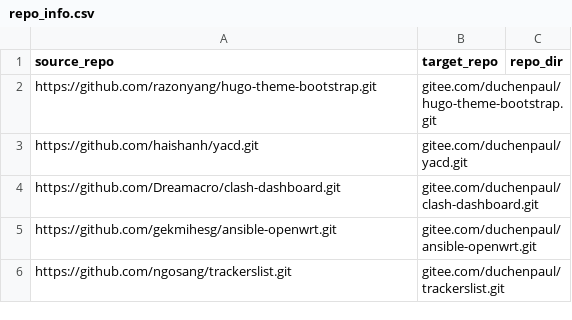
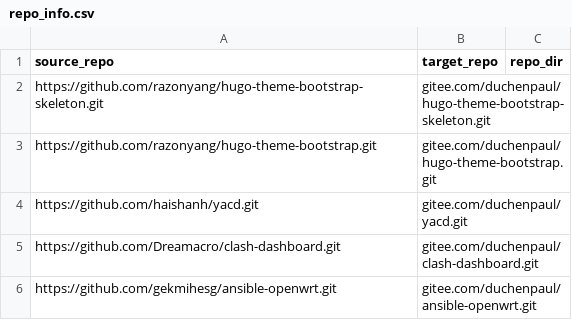
Before and after one commit to duchenpaul/github_sync_to_gitee, a CSV file: repo_info.csv, drawn as a sheet; only a part is shown; the shorter side is filled out with more unchanged rows.

Commit message:
Update repo_info.csv

```diff
--- a/repo_info.csv
+++ b/repo_info.csv
@@ -1,2 +1,3 @@
 source_repo,target_repo,repo_dir
+https://github.com/razonyang/hugo-theme-bootstrap-skeleton.git,gitee.com/duchenpaul/hugo-theme-bootstrap-skeleton.git,
 https://github.com/razonyang/hugo-theme-bootstrap.git,gitee.com/duchenpaul/hugo-theme-bootstrap.git,
```
